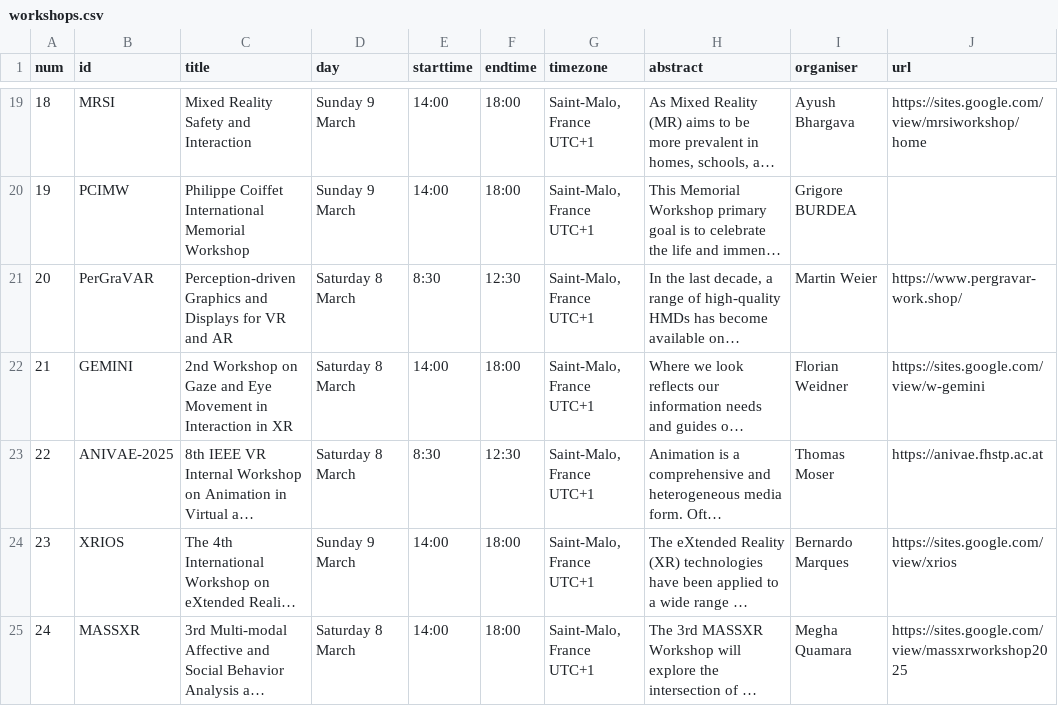
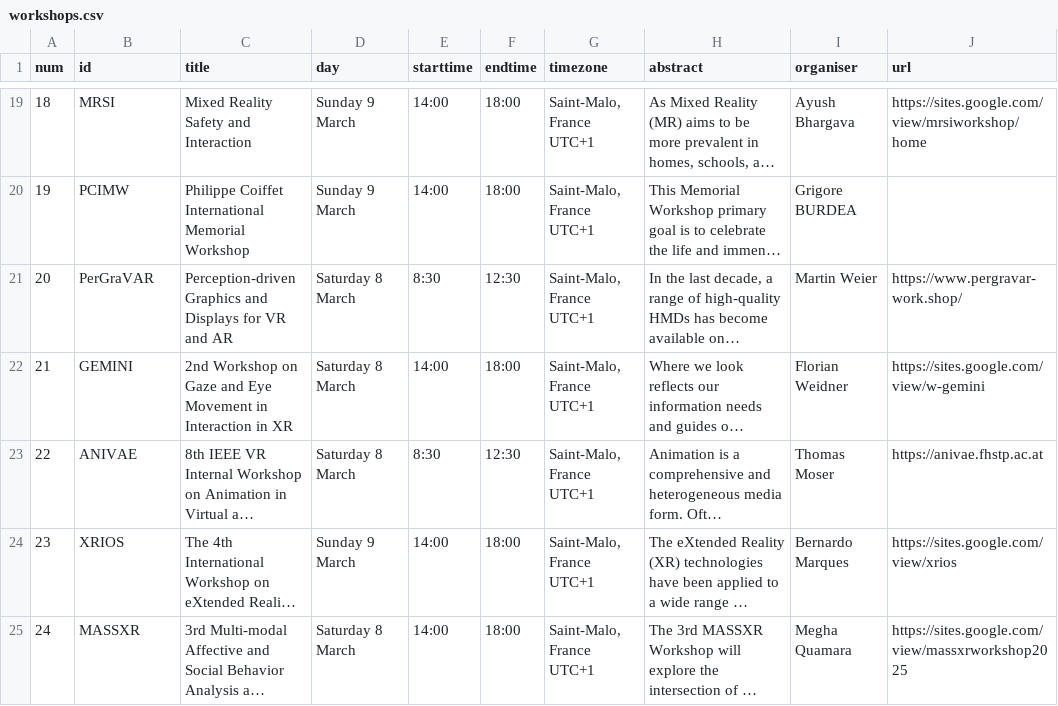
Before and after one commit to ieeevr/dev, a CSV file: _data/workshops.csv, drawn as a sheet; only a part is shown, gaps mark what is left out; long unchanged cells end in …; the diff names each change by its address in the sheet, - before the commit and + after, or states it on an @@ line.

Commit message:
Updated workshop data

```diff
--- a/_data/workshops.csv
+++ b/_data/workshops.csv
-B23 (id): ANIVAE-2025
+B23 (id): ANIVAE
```
Also changed, not shown: 1 other file.
